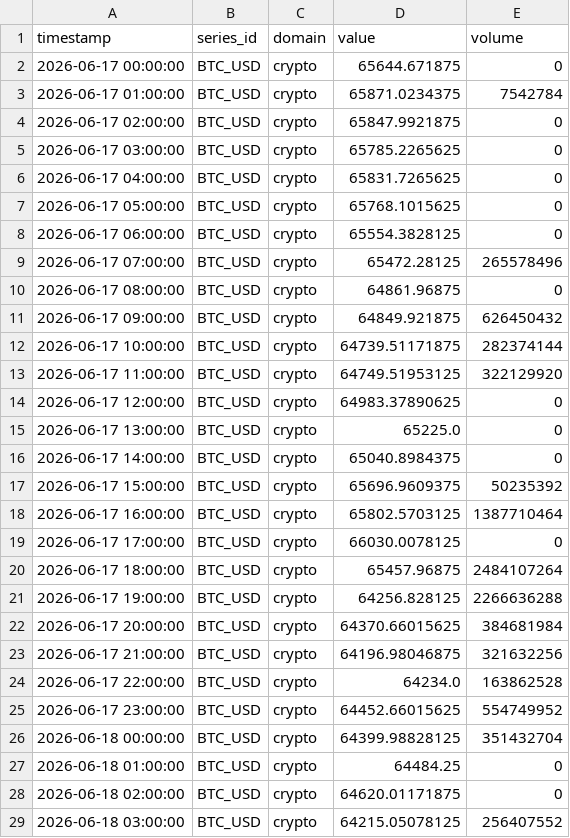
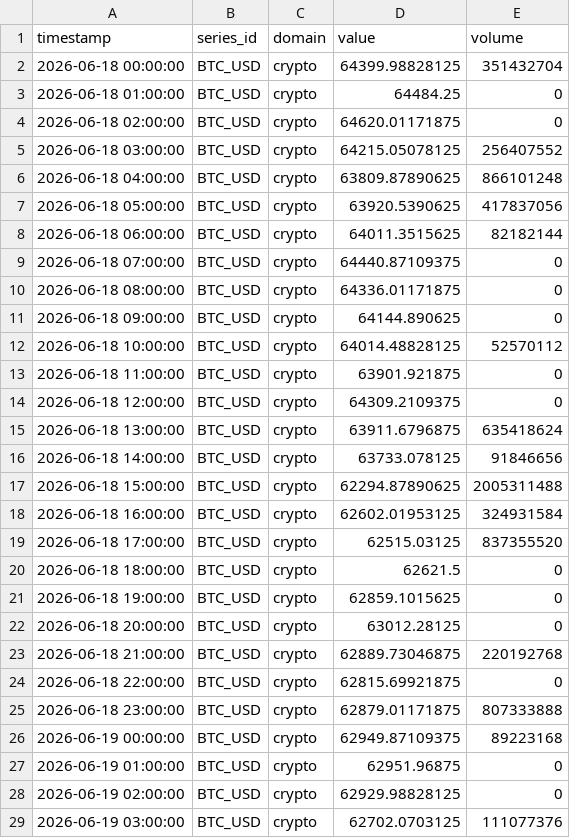
Before and after one commit to salimz-arch/tsf-market-analytics, a CSV file: data/raw/btc_1h.csv, drawn as a sheet; only a part is shown; the shorter side is filled out with more unchanged rows; the diff covers the shown part only.

```diff
--- a/data/raw/btc_1h.csv
+++ b/data/raw/btc_1h.csv
@@ -1,26 +1,2 @@
 timestamp,series_id,domain,value,volume
-2026-06-17 00:00:00,BTC_USD,crypto,65644.671875,0
-2026-06-17 01:00:00,BTC_USD,crypto,65871.0234375,7542784
-2026-06-17 02:00:00,BTC_USD,crypto,65847.9921875,0
-2026-06-17 03:00:00,BTC_USD,crypto,65785.2265625,0
-2026-06-17 04:00:00,BTC_USD,crypto,65831.7265625,0
-2026-06-17 05:00:00,BTC_USD,crypto,65768.1015625,0
-2026-06-17 06:00:00,BTC_USD,crypto,65554.3828125,0
-2026-06-17 07:00:00,BTC_USD,crypto,65472.28125,265578496
-2026-06-17 08:00:00,BTC_USD,crypto,64861.96875,0
-2026-06-17 09:00:00,BTC_USD,crypto,64849.921875,626450432
-2026-06-17 10:00:00,BTC_USD,crypto,64739.51171875,282374144
-2026-06-17 11:00:00,BTC_USD,crypto,64749.51953125,322129920
-2026-06-17 12:00:00,BTC_USD,crypto,64983.37890625,0
-2026-06-17 13:00:00,BTC_USD,crypto,65225.0,0
-2026-06-17 14:00:00,BTC_USD,crypto,65040.8984375,0
-2026-06-17 15:00:00,BTC_USD,crypto,65696.9609375,50235392
-2026-06-17 16:00:00,BTC_USD,crypto,65802.5703125,1387710464
-2026-06-17 17:00:00,BTC_USD,crypto,66030.0078125,0
-2026-06-17 18:00:00,BTC_USD,crypto,65457.96875,2484107264
-2026-06-17 19:00:00,BTC_USD,crypto,64256.828125,2266636288
-2026-06-17 20:00:00,BTC_USD,crypto,64370.66015625,384681984
-2026-06-17 21:00:00,BTC_USD,crypto,64196.98046875,321632256
-2026-06-17 22:00:00,BTC_USD,crypto,64234.0,163862528
-2026-06-17 23:00:00,BTC_USD,crypto,64452.66015625,554749952
 2026-06-18 00:00:00,BTC_USD,crypto,64399.98828125,351432704
```
Also changed, not shown: 2 added rows and 7 edited cells elsewhere in this file, data/forecasts/conclusions.csv, data/forecasts/evaluation.csv, 6 other files.
